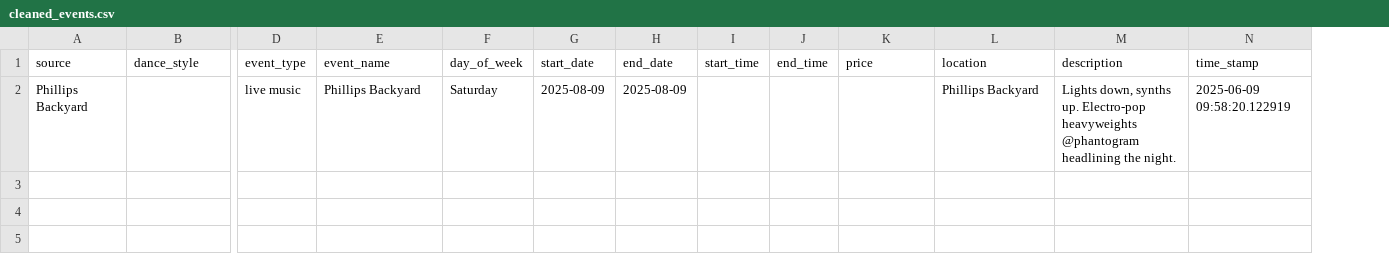
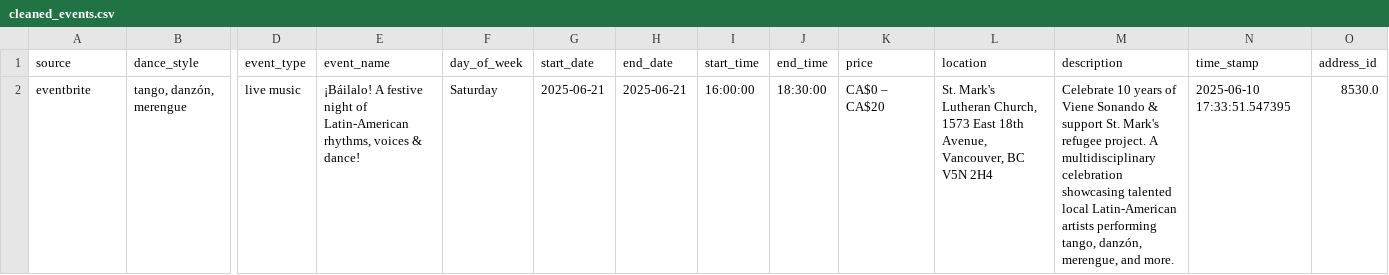
Before and after one commit to LindsayMoir/social_dance_app, a CSV file: output/cleaned_events.csv, drawn as a sheet; only a part is shown, gaps mark what is left out; removed rows and columns are numbered as before the commit, all else as after; rows hold the shown columns only; the diff names each change by its address in the sheet, - before the commit and + after, or states it on an @@ line.

```diff
--- a/output/cleaned_events.csv
+++ b/output/cleaned_events.csv
+column O (address_id), empty
-row 2: Phillips Backyard |  | live music | Phillips Backyard | Saturday | 2025-08-09 | 2025-08-09 |  |  |  | Phillips Backyard | Lights down, synths up. Electro-pop heavyweights @phantogram headlining the night. | 2025-06-09 09:58:20.122919
+row 2: eventbrite | tango, danzón, merengue | live music | ¡Báilalo! A festive night of Latin-American rhythms, voices & dance! | Saturday | 2025-06-21 | 2025-06-21 | 16:00:00 | 18:30:00 | CA$0 – CA$20 | St. Mark's Lutheran Church, 1573 East 18th Avenue, Vancouver, BC V5N 2H4 | Celebrate 10 years of Viene Sonando & support St. Mark's refugee project. A multidisciplinary celebration showcasing talented local Latin-American artists performing tango, danzón, merengue, and more. | 2025-06-10 17:33:51.547395 | 8530.0
```
Also changed, not shown: data/urls/gs_urls.csv, output/events.csv, 7 other files.
